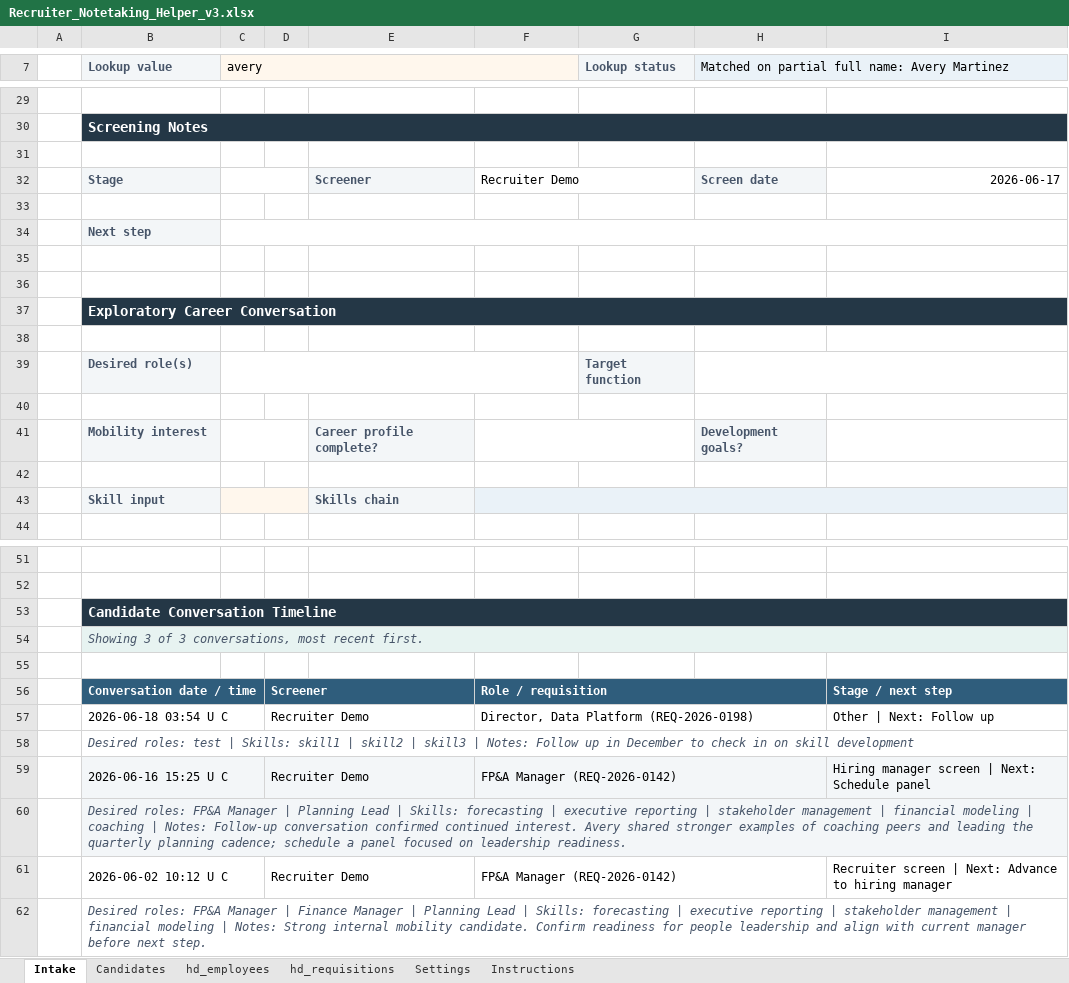
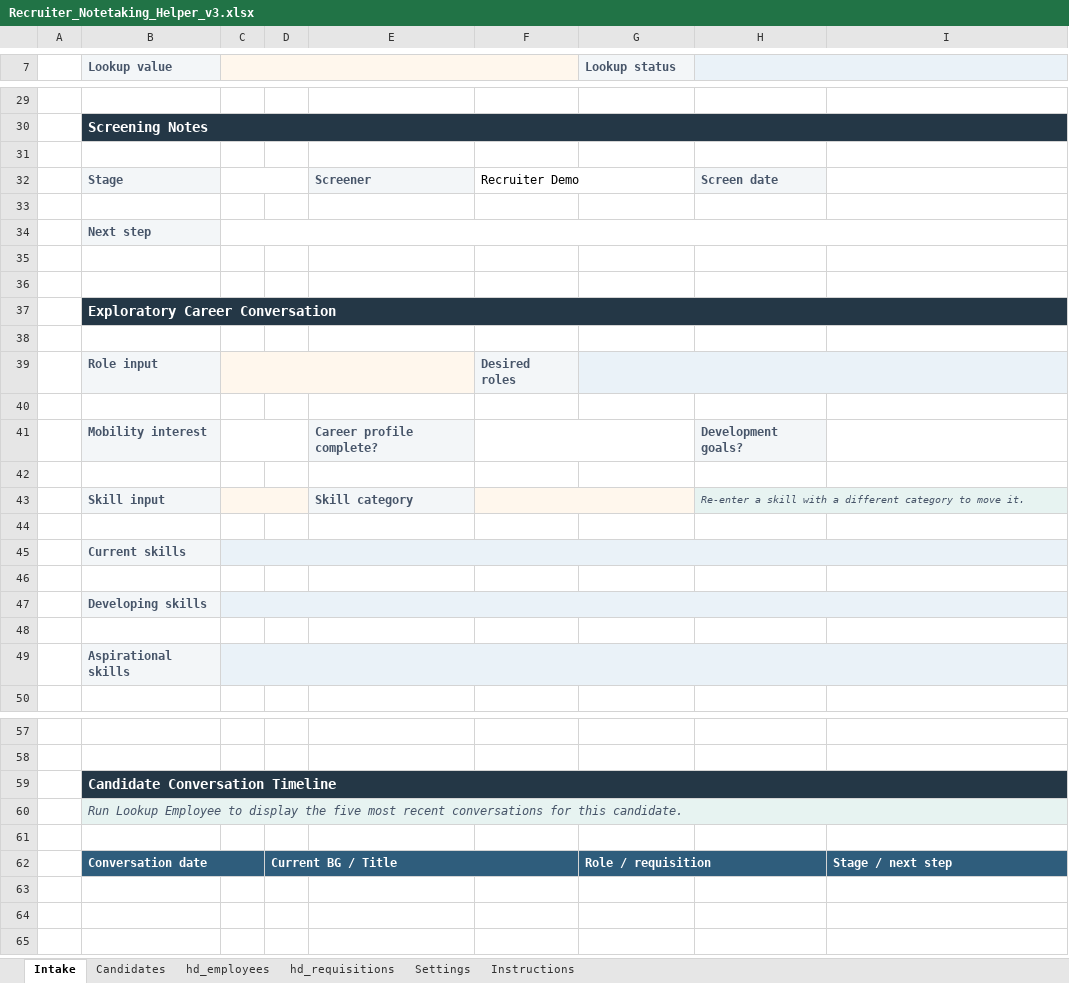
Before and after one commit to robertkelly024/excel-recruiter-notetaking-helper, an Excel workbook: outputs/recruiter_notetaking_helper/Recruiter_Notetaking_Helper_v3.xlsx, sheet Intake, drawn as a sheet; only a part is shown, gaps mark what is left out; values as stored, in another font and other column widths than the file's, no borders; removed rows and columns are numbered as before the commit, all else as after; the diff covers the shown part only; the diff names each change by its address in the sheet, - before the commit and + after, or states it on an @@ line.

Commit message:
Add role and categorized skill tracking

```diff
--- a/outputs/recruiter_notetaking_helper/Recruiter_Notetaking_Helper_v3.xlsx (sheet Intake)
+++ b/outputs/recruiter_notetaking_helper/Recruiter_Notetaking_Helper_v3.xlsx (sheet Intake)
-C7: avery
+C7: (empty)
-H7: Matched on partial full name: Avery Martinez
+H7: (empty)
-I32: 2026-06-17
+I32: (empty)
-row 39:  | Desired role(s) |  |  |  |  | Target function
+row 39:  | Role input |  |  |  | Desired roles
+row 43:  | Skill input |  |  | Skill category |  |  | Re-enter a skill with a different category to move it.
-row 44:  | Skill input |  |  | Skills chain
+row 44: (empty)
-B44 fill: #F3F6F8
+B44 fill: none
-C44:D44 fill: #FFF7ED
+C44:D44 fill: none
-C43:D43 merged
-E44 fill: #F3F6F8
+E44 fill: none
-F44:I44 fill: #EAF2F8
+F44:I44 fill: none
-F43:I43 merged
+row 45:  | Current skills
+row 46: (empty)
+row 47:  | Developing skills
+row 48: (empty)
+row 49:  | Aspirational skills
-B60 (Lookup value): Showing 3 of 3 conversations, most recent first.
+B60 (Lookup value): Run Lookup Employee to display the five most recent conversations for this candidate.
-row 56:  | Conversation date / time |  | Screener |  | Role / requisition |  |  | Stage / next step
-row 57:  | 2026-06-18 03:54 U C |  | Recruiter Demo |  | Director, Data Platform (REQ-2026-0198) |  |  | Other | Next: Follow up
-row 58:  | Desired roles: test | Skills: skill1 | skill2 | skill3 | Notes: Follow up in December to check in on skill development
-row 59:  | 2026-06-16 15:25 U C |  | Recruiter Demo |  | FP&A Manager (REQ-2026-0142) |  |  | Hiring manager screen | Next: Schedule panel
-row 60:  | Desired roles: FP&A Manager | Planning Lead | Skills: forecasting | executive reporting | stakeholder management | financial modeling | coaching | Notes: Follow-up conversation confirmed continued interest. Avery shared stronger examples of coaching peers and leading the quarterly planning cadence; schedule a panel focused on leadership readiness.
-row 61:  | 2026-06-02 10:12 U C |  | Recruiter Demo |  | FP&A Manager (REQ-2026-0142) |  |  | Recruiter screen | Next: Advance to hiring manager
-row 62:  | Desired roles: FP&A Manager | Finance Manager | Planning Lead | Skills: forecasting | executive reporting | stakeholder management | financial modeling | Notes: Strong internal mobility candidate. Confirm readiness for people leadership and align with current manager before next step.
+row 62:  | Conversation date |  | Current BG / Title |  |  | Role / requisition |  | Stage / next step
```
Also changed, not shown: 12 edited cells elsewhere in this sheet, sheet Candidates, sheet Instructions, sheet Settings, sheet hd_requisitions, sheet hd_employees, 7 other files.
